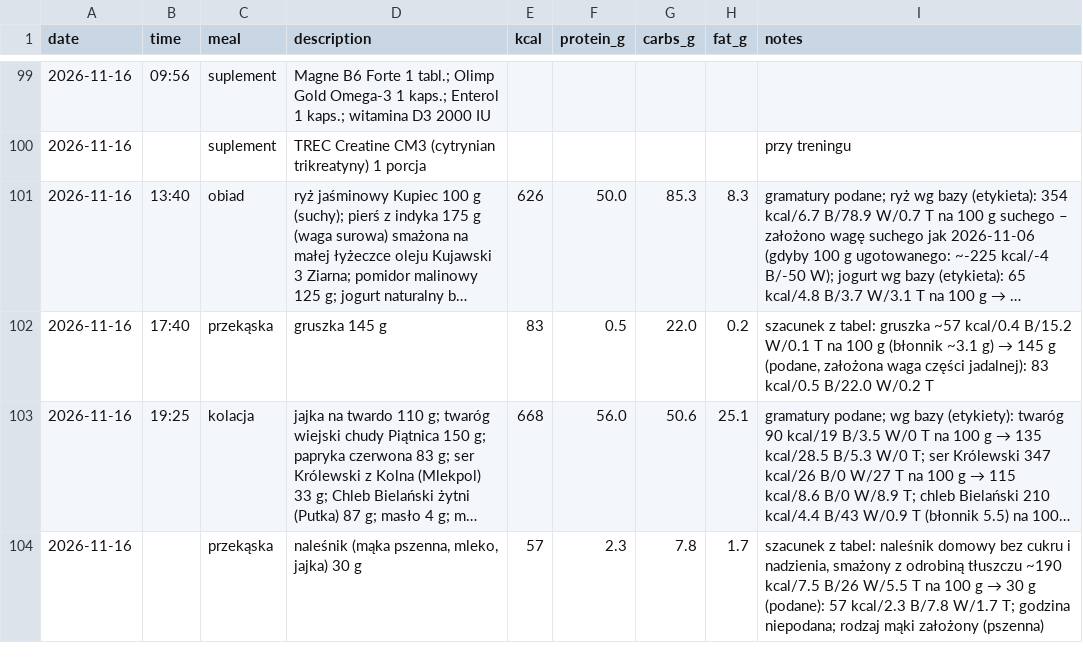
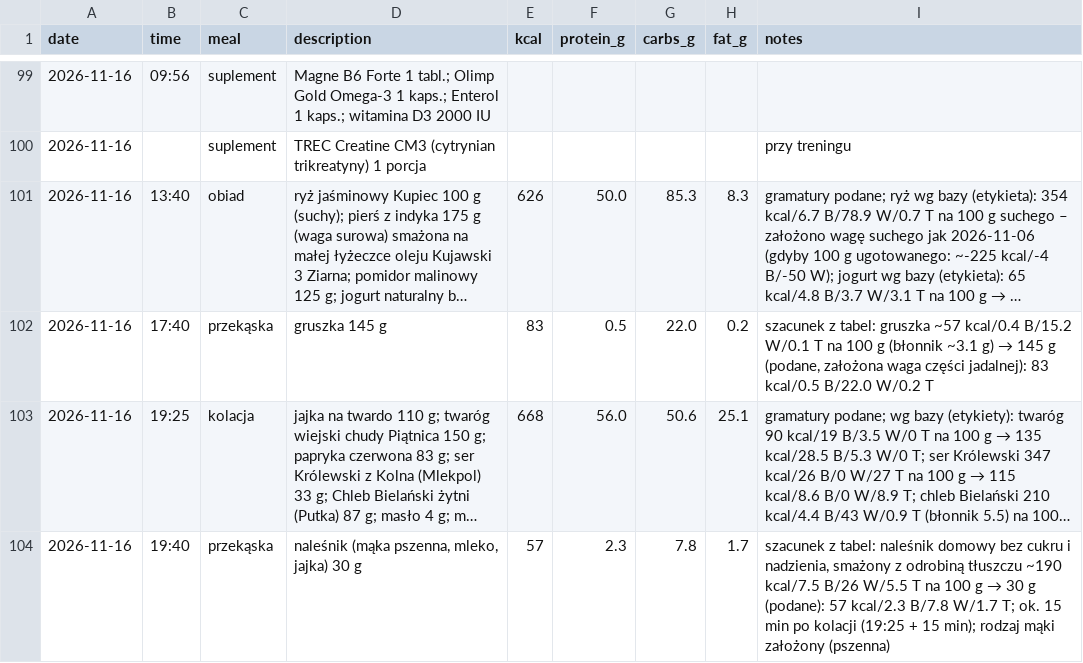
Before and after one commit to podniesm/health, a CSV file: data/nutrition/log.csv, drawn as a sheet; only a part is shown, gaps mark what is left out; long unchanged cells end in …; the diff names each change by its address in the sheet, - before the commit and + after, or states it on an @@ line.

```diff
--- a/data/nutrition/log.csv
+++ b/data/nutrition/log.csv
-B104 (time): (empty)
+B104 (time): 19:40
-I104 (notes): …W/1.7 T; godzina niepodana; rodzaj mąki…
+I104 (notes): …W/1.7 T; ok. 15 min po kolacji (19:25 + 15 min); rodzaj mąki…
```
